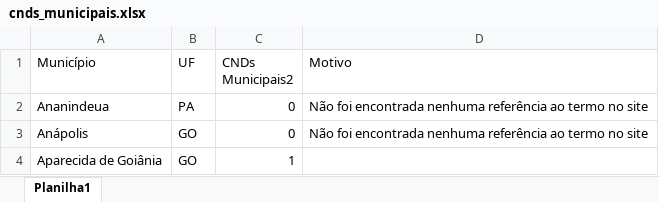
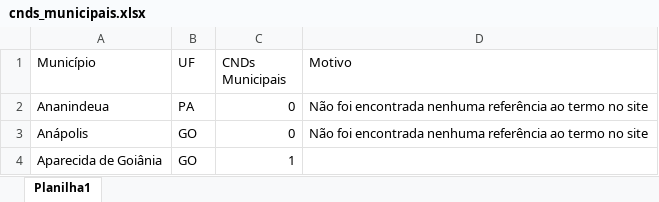
Before and after one commit to ocesarfreitas/ICE-23, an Excel workbook: DETERMINANTE AMBIENTE REGULATÓRIO/cnds_municipais.xlsx, sheet Planilha1, drawn as a sheet; only a part is shown; values as stored, in another font and other column widths than the file's, no borders; table styles not drawn; the diff names each change by its address in the sheet, - before the commit and + after, or states it on an @@ line.

Commit message:
Update cnds_municipais.xlsx

```diff
--- a/DETERMINANTE AMBIENTE REGULATÓRIO/cnds_municipais.xlsx (sheet Planilha1)
+++ b/DETERMINANTE AMBIENTE REGULATÓRIO/cnds_municipais.xlsx (sheet Planilha1)
-C1: CNDs Municipais2
+C1: CNDs Municipais
```
